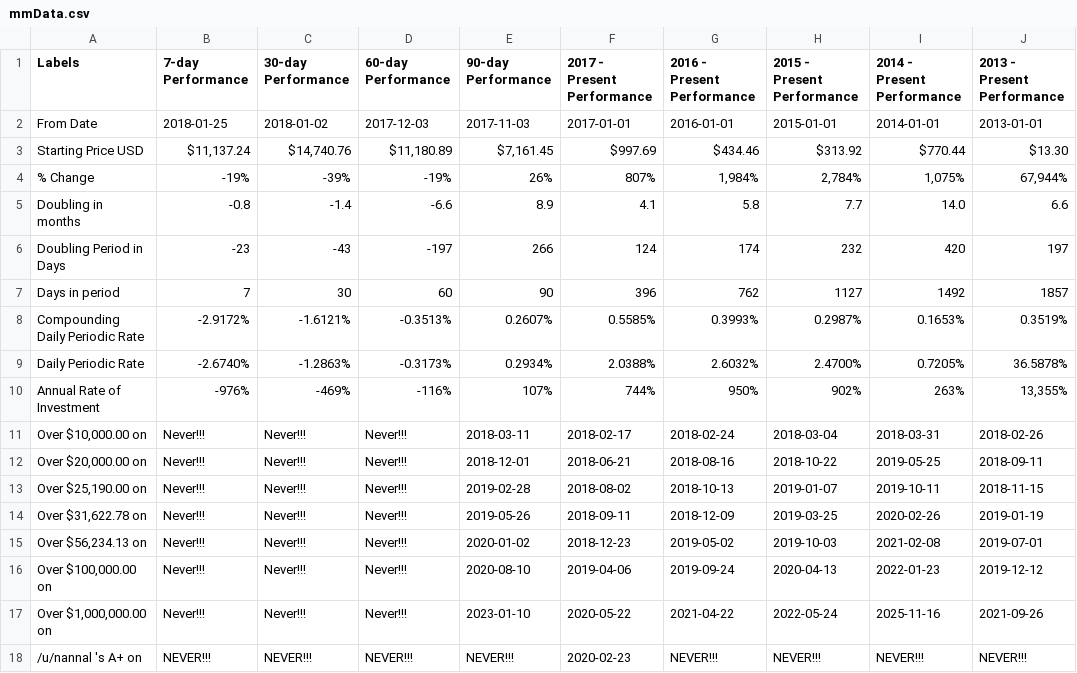
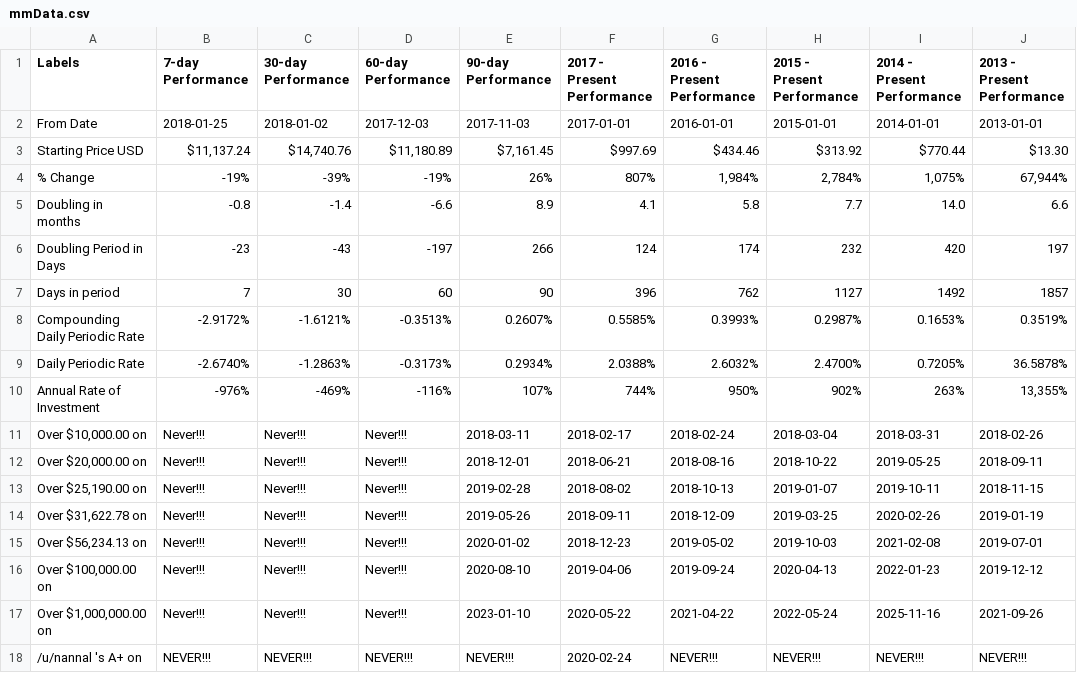
Before and after one commit to moonmath/static, a CSV file: data/mmData.csv, drawn as a sheet; only a part is shown; the diff names each change by its address in the sheet, - before the commit and + after, or states it on an @@ line.

```diff
--- a/data/mmData.csv
+++ b/data/mmData.csv
-F18 (2017 - Present Performance): 2020-02-23
+F18 (2017 - Present Performance): 2020-02-24
```
Also changed, not shown: data/rainbow2017.csv, data/rainbowVars.csv, 1 other file.
